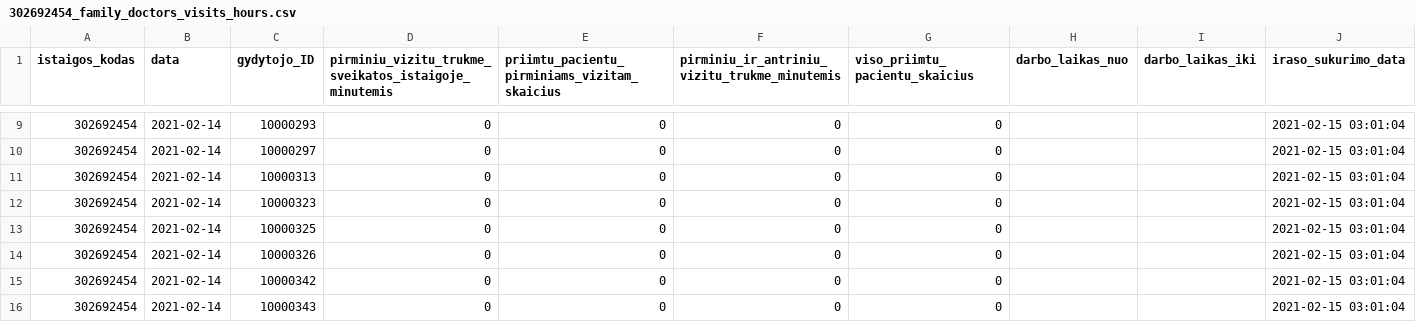
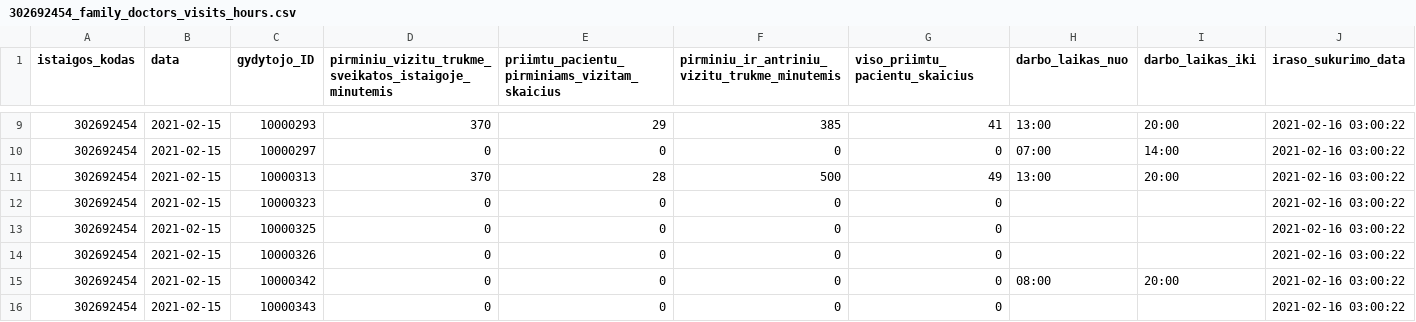
Before and after one commit to vilnius/VMKL, a CSV file: 302692454_family_doctors_visits_hours.csv, drawn as a sheet; only a part is shown, gaps mark what is left out; the diff covers the shown part only.

```diff
--- a/302692454_family_doctors_visits_hours.csv
+++ b/302692454_family_doctors_visits_hours.csv
@@ -9,8 +9,8 @@ istaigos_kodas;data;gydytojo_ID;pirminiu_vizitu_trukme_sveikatos_istaigoje_minut
-302692454;2021-02-14;10000293;0;0;0;0;;;2021-02-15 03:01:04
-302692454;2021-02-14;10000297;0;0;0;0;;;2021-02-15 03:01:04
-302692454;2021-02-14;10000313;0;0;0;0;;;2021-02-15 03:01:04
-302692454;2021-02-14;10000323;0;0;0;0;;;2021-02-15 03:01:04
-302692454;2021-02-14;10000325;0;0;0;0;;;2021-02-15 03:01:04
-302692454;2021-02-14;10000326;0;0;0;0;;;2021-02-15 03:01:04
-302692454;2021-02-14;10000342;0;0;0;0;;;2021-02-15 03:01:04
-302692454;2021-02-14;10000343;0;0;0;0;;;2021-02-15 03:01:04
+302692454;2021-02-15;10000293;370;29;385;41;13:00;20:00;2021-02-16 03:00:22
+302692454;2021-02-15;10000297;0;0;0;0;07:00;14:00;2021-02-16 03:00:22
+302692454;2021-02-15;10000313;370;28;500;49;13:00;20:00;2021-02-16 03:00:22
+302692454;2021-02-15;10000323;0;0;0;0;;;2021-02-16 03:00:22
+302692454;2021-02-15;10000325;0;0;0;0;;;2021-02-16 03:00:22
+302692454;2021-02-15;10000326;0;0;0;0;;;2021-02-16 03:00:22
+302692454;2021-02-15;10000342;0;0;0;0;08:00;20:00;2021-02-16 03:00:22
+302692454;2021-02-15;10000343;0;0;0;0;;;2021-02-16 03:00:22
```
Also changed, not shown: 44 edited cells elsewhere in this file.
